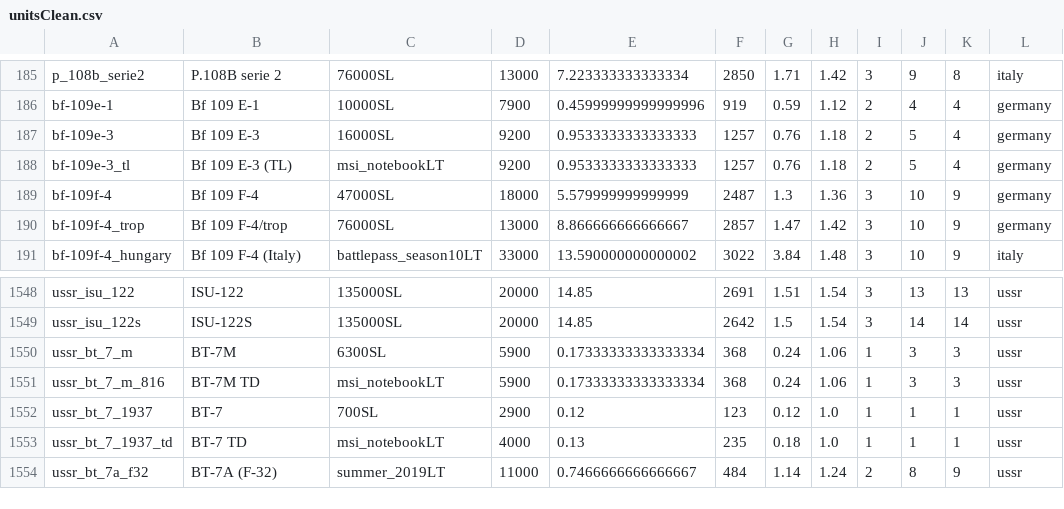
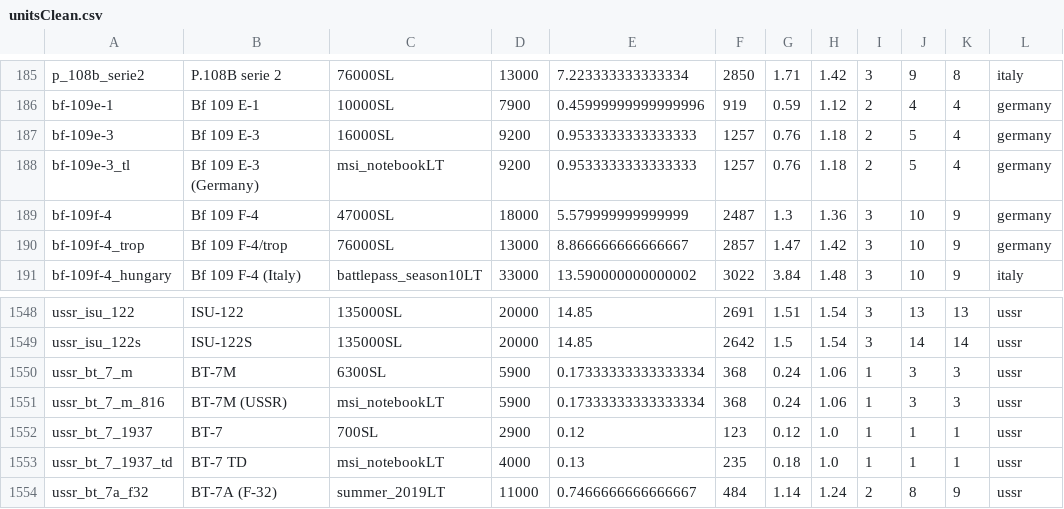
Before and after one commit to R11G/R11G.github.io, a CSV file: arbstats/unitsClean.csv, drawn as a sheet; only a part is shown, gaps mark what is left out; the diff names each change by its address in the sheet, - before the commit and + after, or states it on an @@ line.

```diff
--- a/arbstats/unitsClean.csv
+++ b/arbstats/unitsClean.csv
-B188: Bf 109 E-3 (TL)
+B188: Bf 109 E-3 (Germany)
-B1551: BT-7M TD
+B1551: BT-7M (USSR)
```
Also changed, not shown: WT Localization Files/Default Names/units.csv, WT Localization Files/Jaek898 Default Roundels/units.csv, 1 other file.
